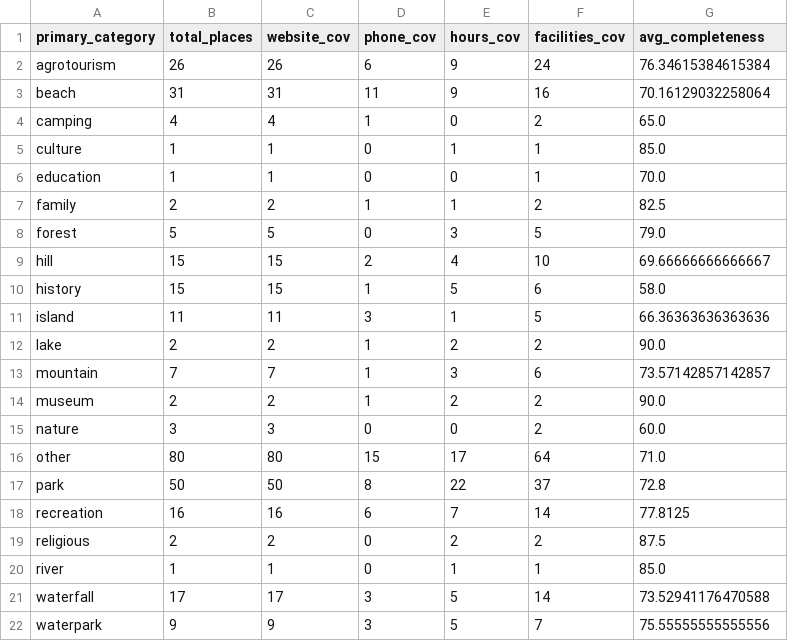
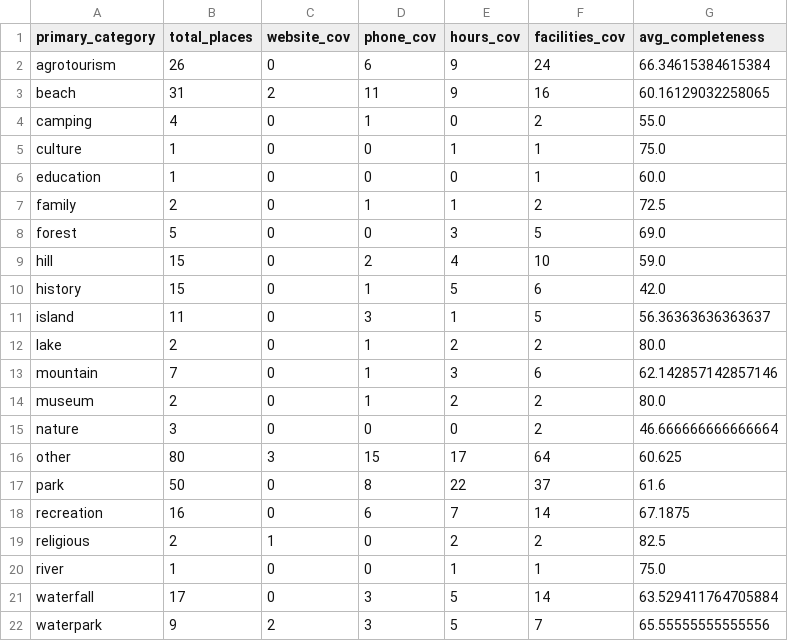
Before and after one commit to RahmatHadinata23758051/RekomendasiWisata, a CSV file: Scraping/reports/metadata_backfill_category_coverage.csv, drawn as a sheet.

```diff
--- a/Scraping/reports/metadata_backfill_category_coverage.csv
+++ b/Scraping/reports/metadata_backfill_category_coverage.csv
@@ -1,22 +1,22 @@
 primary_category,total_places,website_cov,phone_cov,hours_cov,facilities_cov,avg_completeness
-agrotourism,26,26,6,9,24,76.34615384615384
-beach,31,31,11,9,16,70.16129032258064
-camping,4,4,1,0,2,65.0
-culture,1,1,0,1,1,85.0
-education,1,1,0,0,1,70.0
-family,2,2,1,1,2,82.5
-forest,5,5,0,3,5,79.0
-hill,15,15,2,4,10,69.66666666666667
-history,15,15,1,5,6,58.0
-island,11,11,3,1,5,66.36363636363636
-lake,2,2,1,2,2,90.0
-mountain,7,7,1,3,6,73.57142857142857
-museum,2,2,1,2,2,90.0
-nature,3,3,0,0,2,60.0
-other,80,80,15,17,64,71.0
-park,50,50,8,22,37,72.8
-recreation,16,16,6,7,14,77.8125
-religious,2,2,0,2,2,87.5
-river,1,1,0,1,1,85.0
-waterfall,17,17,3,5,14,73.52941176470588
-waterpark,9,9,3,5,7,75.55555555555556
+agrotourism,26,0,6,9,24,66.34615384615384
+beach,31,2,11,9,16,60.16129032258065
+camping,4,0,1,0,2,55.0
+culture,1,0,0,1,1,75.0
+education,1,0,0,0,1,60.0
+family,2,0,1,1,2,72.5
+forest,5,0,0,3,5,69.0
+hill,15,0,2,4,10,59.0
+history,15,0,1,5,6,42.0
+island,11,0,3,1,5,56.36363636363637
+lake,2,0,1,2,2,80.0
+mountain,7,0,1,3,6,62.142857142857146
+museum,2,0,1,2,2,80.0
+nature,3,0,0,0,2,46.666666666666664
+other,80,3,15,17,64,60.625
+park,50,0,8,22,37,61.6
+recreation,16,0,6,7,14,67.1875
+religious,2,1,0,2,2,82.5
+river,1,0,0,1,1,75.0
+waterfall,17,0,3,5,14,63.529411764705884
+waterpark,9,2,3,5,7,65.55555555555556
```
Also changed, not shown: Scraping/reports/metadata_backfill_mapping_quality.csv, Scraping/reports/metadata_backfill_missing_fields.csv, 6 other files.
